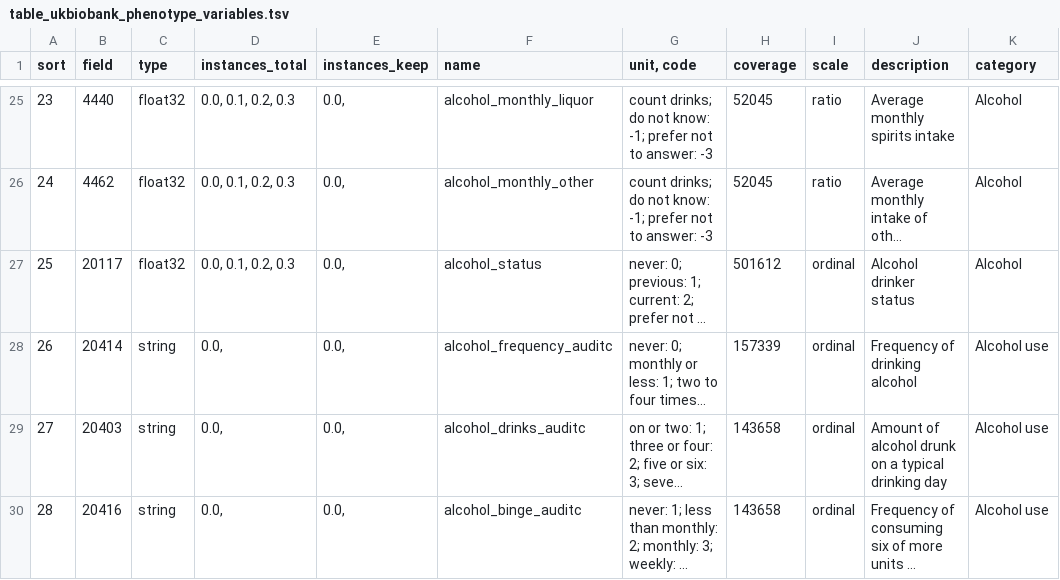
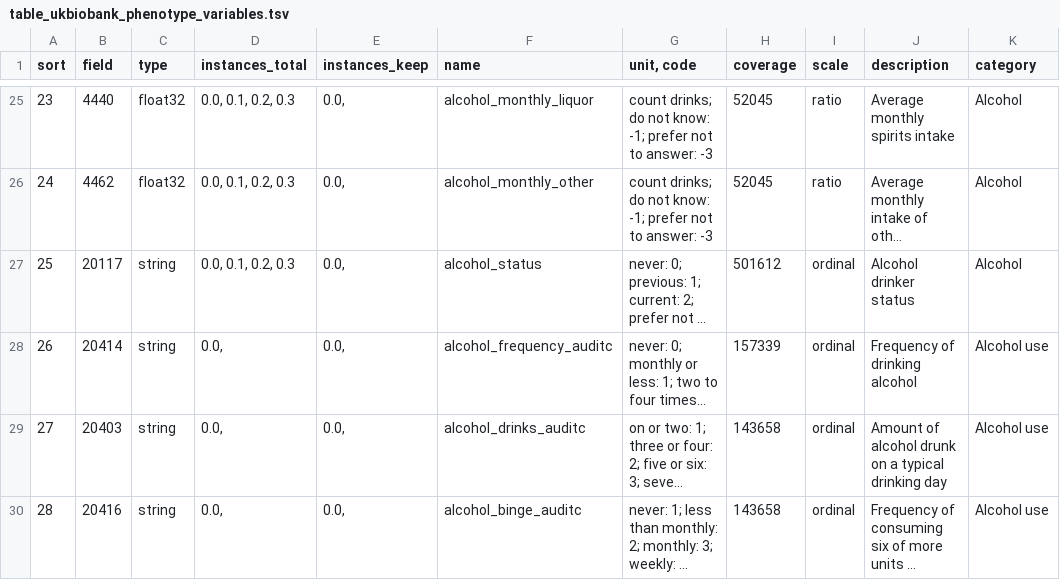
Before and after one commit to tcameronwaller/sexy_alcohol, a TSV file: parameters/table_ukbiobank_phenotype_variables.tsv, drawn as a sheet; only a part is shown, gaps mark what is left out; long unchanged cells end in …; the diff names each change by its address in the sheet, - before the commit and + after, or states it on an @@ line.

Commit message:
fill missing before type conversion

```diff
--- a/parameters/table_ukbiobank_phenotype_variables.tsv
+++ b/parameters/table_ukbiobank_phenotype_variables.tsv
-C27 (type): float32
+C27 (type): string
```
Also changed, not shown: 1 other file.
